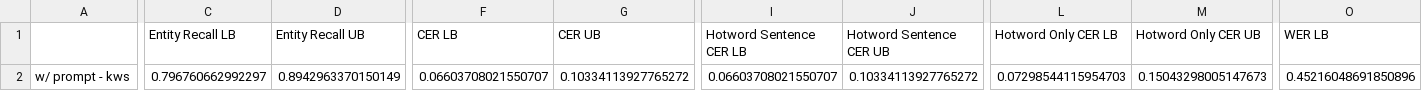
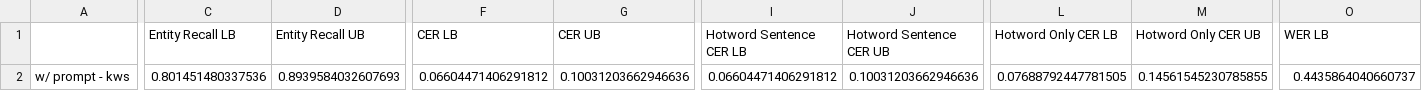
Before and after one commit to sagune/covo, a CSV file: src/logs/test_metrics.csv, drawn as a sheet; only a part is shown, gaps mark what is left out; the diff covers the shown part only; the diff names each change by its address in the sheet, - before the commit and + after, or states it on an @@ line.

```diff
--- a/src/logs/test_metrics.csv
+++ b/src/logs/test_metrics.csv
-C2 (Entity Recall LB): 0.796760662992297
+C2 (Entity Recall LB): 0.801451480337536
-D2 (Entity Recall UB): 0.8942963370150149
+D2 (Entity Recall UB): 0.8939584032607693
-F2 (CER LB): 0.06603708021550707
+F2 (CER LB): 0.06604471406291812
-G2 (CER UB): 0.10334113927765272
+G2 (CER UB): 0.10031203662946636
-I2 (Hotword Sentence CER LB): 0.06603708021550707
+I2 (Hotword Sentence CER LB): 0.06604471406291812
-J2 (Hotword Sentence CER UB): 0.10334113927765272
+J2 (Hotword Sentence CER UB): 0.10031203662946636
-L2 (Hotword Only CER LB): 0.07298544115954703
+L2 (Hotword Only CER LB): 0.07688792447781505
-M2 (Hotword Only CER UB): 0.15043298005147673
+M2 (Hotword Only CER UB): 0.14561545230785855
-O2 (WER LB): 0.45216048691850896
+O2 (WER LB): 0.4435864040660737
```
Also changed, not shown: 1 edited cell elsewhere in this file, 2 other files.
